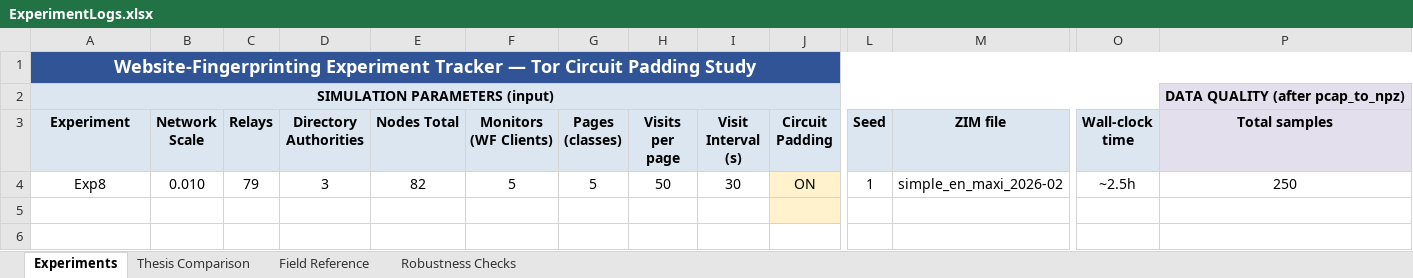
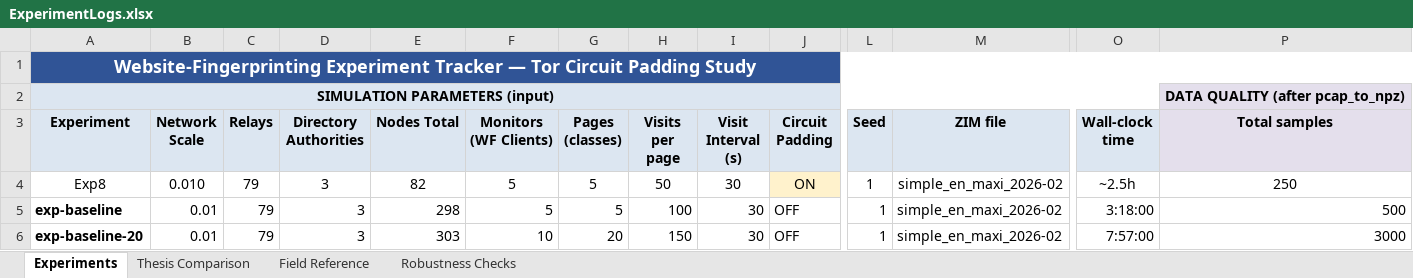
Before and after one commit to OliverStaub/BachelorThesis, an Excel workbook: ExperimentLogs.xlsx, sheet Experiments, drawn as a sheet; only a part is shown, gaps mark what is left out; values as stored, in another font and other column widths than the file's, no borders; removed rows and columns are numbered as before the commit, all else as after; rows hold the shown columns only; the diff names each change by its address in the sheet, - before the commit and + after, or states it on an @@ line.

```diff
--- a/ExperimentLogs.xlsx (sheet Experiments)
+++ b/ExperimentLogs.xlsx (sheet Experiments)
-row 5: (empty)
+row 5: exp-baseline | 0.01 | 79 | 3 | 298 | 5 | 5 | 100 | 30 | OFF | 1 | simple_en_maxi_2026-02 | 3:18:00 | 500
+row 6: exp-baseline-20 | 0.01 | 79 | 3 | 303 | 10 | 20 | 150 | 30 | OFF | 1 | simple_en_maxi_2026-02 | 7:57:00 | 3000
```
Also changed, not shown: sheet Thesis Comparison, 7 other files.
